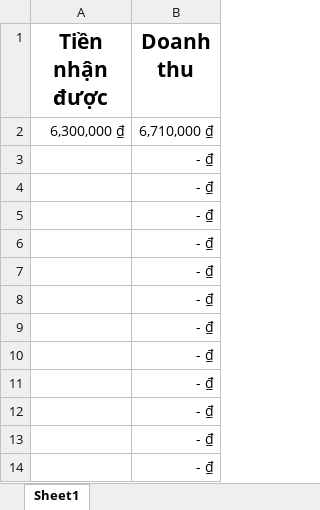
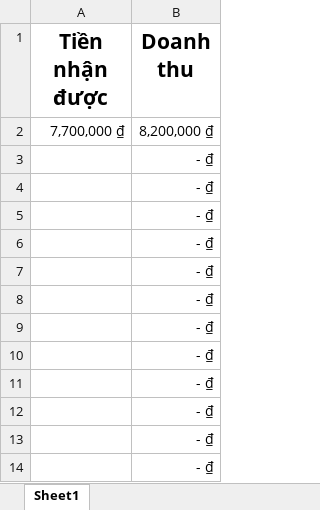
Before and after one commit to khanh-SPN/BuonBanXe, an Excel workbook: Tính doanh thu.xlsx, sheet Sheet1, drawn as a sheet; values as stored, in another font and other column widths than the file's, no borders; removed rows and columns are numbered as before the commit, all else as after; the diff names each change by its address in the sheet, - before the commit and + after, or states it on an @@ line.

```diff
--- a/Tính doanh thu.xlsx (sheet Sheet1)
+++ b/Tính doanh thu.xlsx (sheet Sheet1)
-row 2: 6,300,000 ₫ | 6,710,000 ₫
+row 2: 7,700,000 ₫ | 8,200,000 ₫
```
Also changed, not shown: 2 other files.
